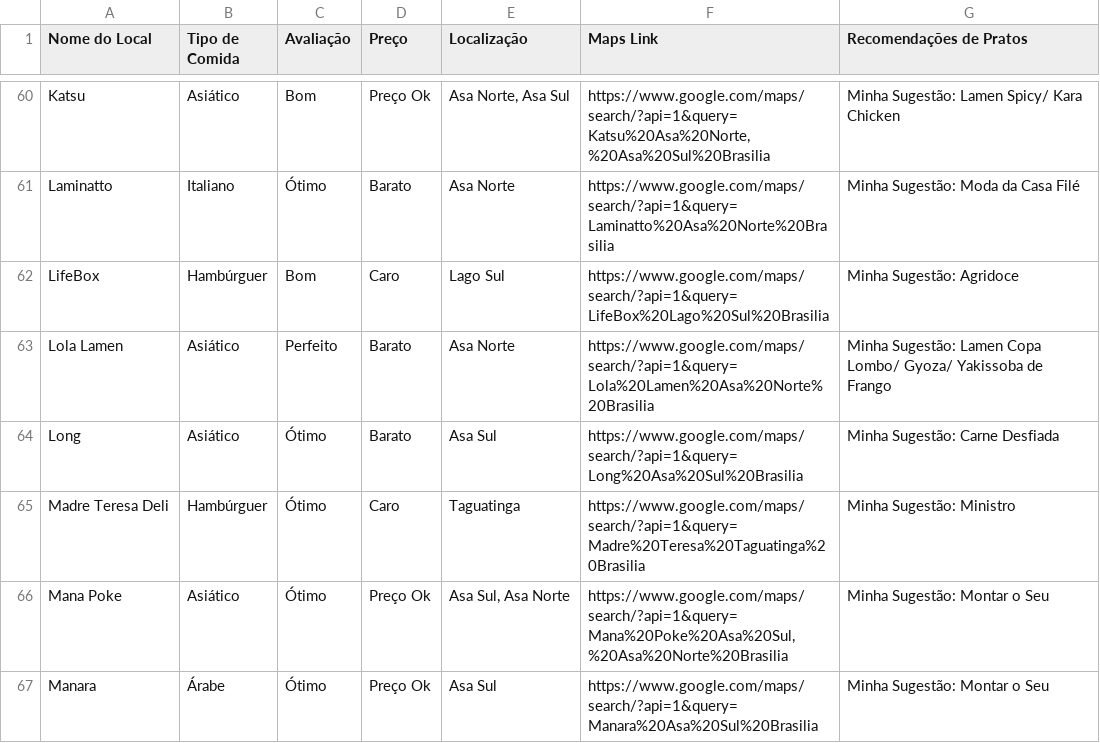
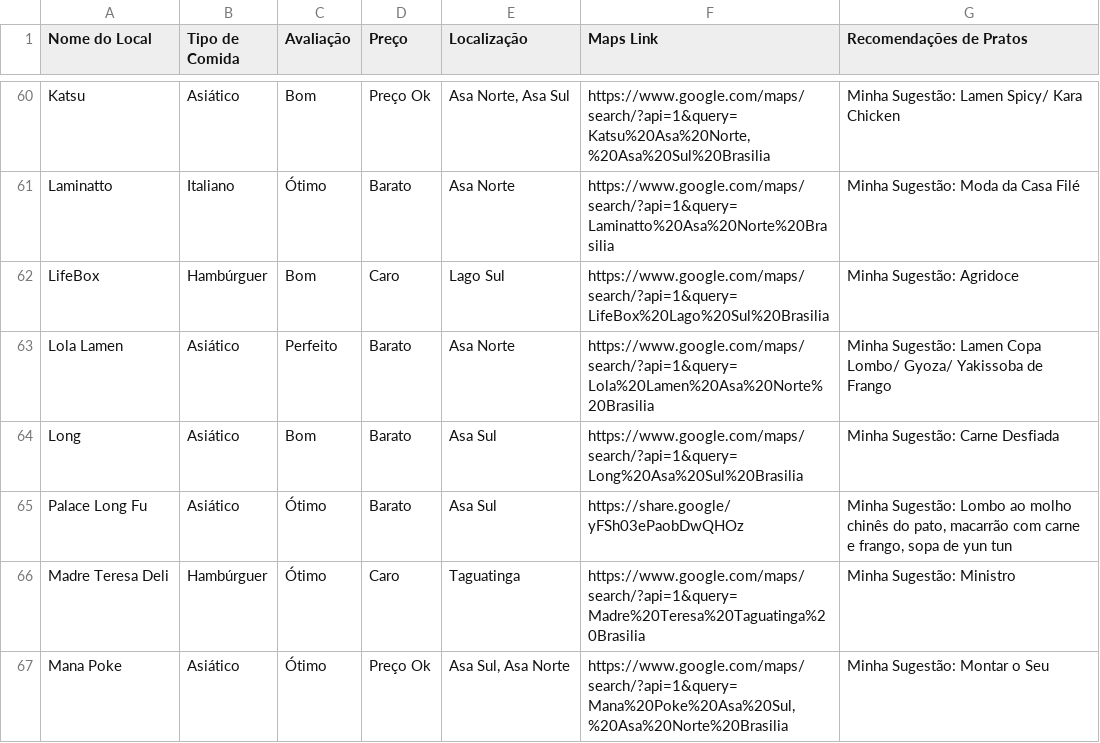
Before and after one commit to carloseduardowerneck/curadoria, a CSV file: curadoria_bsb.csv, drawn as a sheet; only a part is shown, gaps mark what is left out; the shorter side is filled out with more unchanged rows.

Commit message:
Update curadoria_bsb.csv

```diff
--- a/curadoria_bsb.csv
+++ b/curadoria_bsb.csv
@@ -63,3 +63,4 @@ Nome do Local,Tipo de Comida,Avaliação,Preço,Localização,Maps Link,Recomend
 "Lola Lamen","Asiático","Perfeito","Barato","Asa Norte","https://www.google.com/maps/search/?api=1&query=Lola%20Lamen%20Asa%20Norte%20Brasilia","Minha Sugestão: Lamen Copa Lombo/ Gyoza/ Yakissoba de Frango"
-"Long","Asiático","Ótimo","Barato","Asa Sul","https://www.google.com/maps/search/?api=1&query=Long%20Asa%20Sul%20Brasilia","Minha Sugestão: Carne Desfiada"
+"Long","Asiático","Bom","Barato","Asa Sul","https://www.google.com/maps/search/?api=1&query=Long%20Asa%20Sul%20Brasilia","Minha Sugestão: Carne Desfiada"
+"Palace Long Fu","Asiático","Ótimo","Barato","Asa Sul","https://share.google/yFSh03ePaobDwQHOz","Minha Sugestão: Lombo ao molho chinês do pato, macarrão com carne e frango, sopa de yun tun"
 "Madre Teresa Deli","Hambúrguer","Ótimo","Caro","Taguatinga","https://www.google.com/maps/search/?api=1&query=Madre%20Teresa%20Taguatinga%20Brasilia","Minha Sugestão: Ministro"
```
